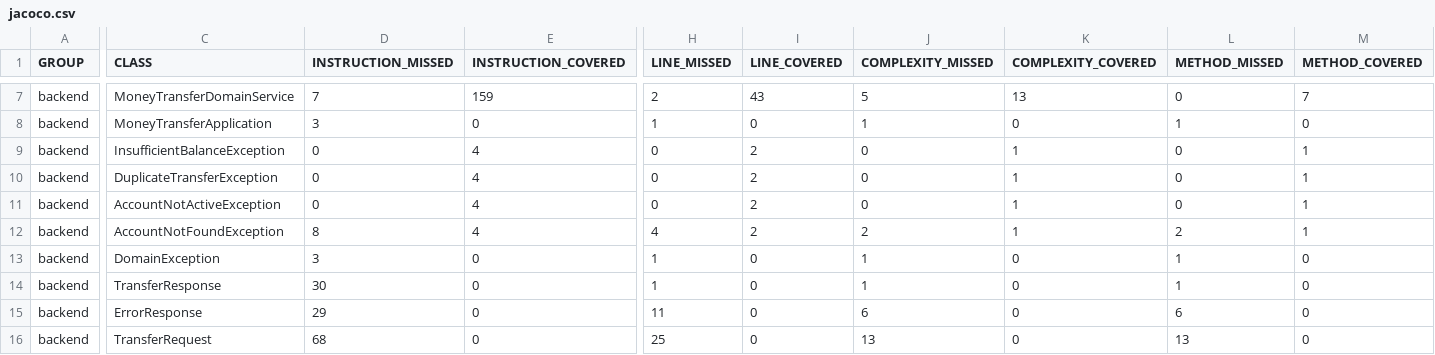
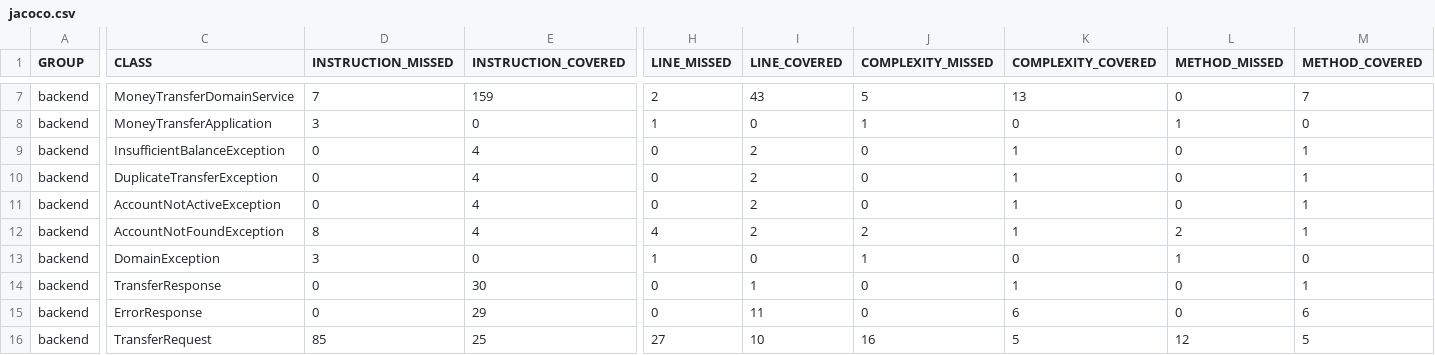
Before and after one commit to buddulavanshika/MoneyTransfer, a CSV file: backend/target/site/jacoco/jacoco.csv, drawn as a sheet; only a part is shown, gaps mark what is left out; the diff covers the shown part only; the diff names each change by its address in the sheet, - before the commit and + after, or states it on an @@ line.

```diff
--- a/backend/target/site/jacoco/jacoco.csv
+++ b/backend/target/site/jacoco/jacoco.csv
-D14 (INSTRUCTION_MISSED): 30
+D14 (INSTRUCTION_MISSED): 0
-E14 (INSTRUCTION_COVERED): 0
+E14 (INSTRUCTION_COVERED): 30
-H14 (LINE_MISSED): 1
+H14 (LINE_MISSED): 0
-I14 (LINE_COVERED): 0
+I14 (LINE_COVERED): 1
-J14 (COMPLEXITY_MISSED): 1
+J14 (COMPLEXITY_MISSED): 0
-K14 (COMPLEXITY_COVERED): 0
+K14 (COMPLEXITY_COVERED): 1
-L14 (METHOD_MISSED): 1
+L14 (METHOD_MISSED): 0
-M14 (METHOD_COVERED): 0
+M14 (METHOD_COVERED): 1
-D15 (INSTRUCTION_MISSED): 29
+D15 (INSTRUCTION_MISSED): 0
-E15 (INSTRUCTION_COVERED): 0
+E15 (INSTRUCTION_COVERED): 29
-H15 (LINE_MISSED): 11
+H15 (LINE_MISSED): 0
-I15 (LINE_COVERED): 0
+I15 (LINE_COVERED): 11
-J15 (COMPLEXITY_MISSED): 6
+J15 (COMPLEXITY_MISSED): 0
-K15 (COMPLEXITY_COVERED): 0
+K15 (COMPLEXITY_COVERED): 6
-L15 (METHOD_MISSED): 6
+L15 (METHOD_MISSED): 0
-M15 (METHOD_COVERED): 0
+M15 (METHOD_COVERED): 6
-D16 (INSTRUCTION_MISSED): 68
+D16 (INSTRUCTION_MISSED): 85
-E16 (INSTRUCTION_COVERED): 0
+E16 (INSTRUCTION_COVERED): 25
-H16 (LINE_MISSED): 25
+H16 (LINE_MISSED): 27
-I16 (LINE_COVERED): 0
+I16 (LINE_COVERED): 10
-J16 (COMPLEXITY_MISSED): 13
+J16 (COMPLEXITY_MISSED): 16
-K16 (COMPLEXITY_COVERED): 0
+K16 (COMPLEXITY_COVERED): 5
-L16 (METHOD_MISSED): 13
+L16 (METHOD_MISSED): 12
-M16 (METHOD_COVERED): 0
+M16 (METHOD_COVERED): 5
```
Also changed, not shown: 22 edited cells elsewhere in this file, 52 other files.
